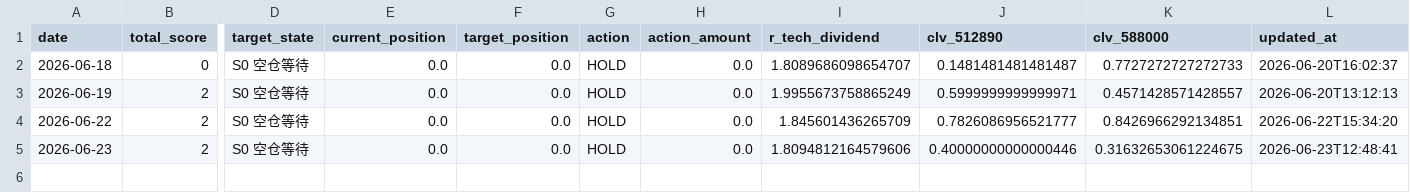
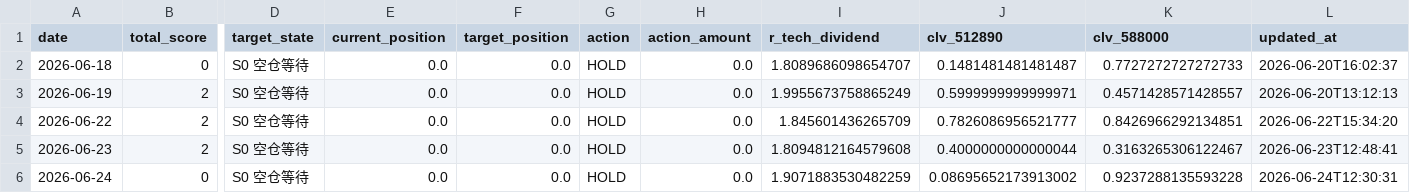
Before and after one commit to AmineSeRaFimmm/512890-dividend-rotation-pwa, a CSV file: data/signal_history.csv, drawn as a sheet; only a part is shown, gaps mark what is left out; rows hold the shown columns only; the diff names each change by its address in the sheet, - before the commit and + after, or states it on an @@ line.

```diff
--- a/data/signal_history.csv
+++ b/data/signal_history.csv
-I5 (r_tech_dividend): 1.8094812164579606
+I5 (r_tech_dividend): 1.8094812164579608
-J5 (clv_512890): 0.40000000000000446
+J5 (clv_512890): 0.4000000000000044
-K5 (clv_588000): 0.31632653061224675
+K5 (clv_588000): 0.3163265306122467
+row 6: 2026-06-24 | 0 | S0 空仓等待 | 0.0 | 0.0 | HOLD | 0.0 | 1.9071883530482259 | 0.08695652173913002 | 0.9237288135593228 | 2026-06-24T12:30:31
```
Also changed, not shown: data/live_prices.csv, 3 other files.
